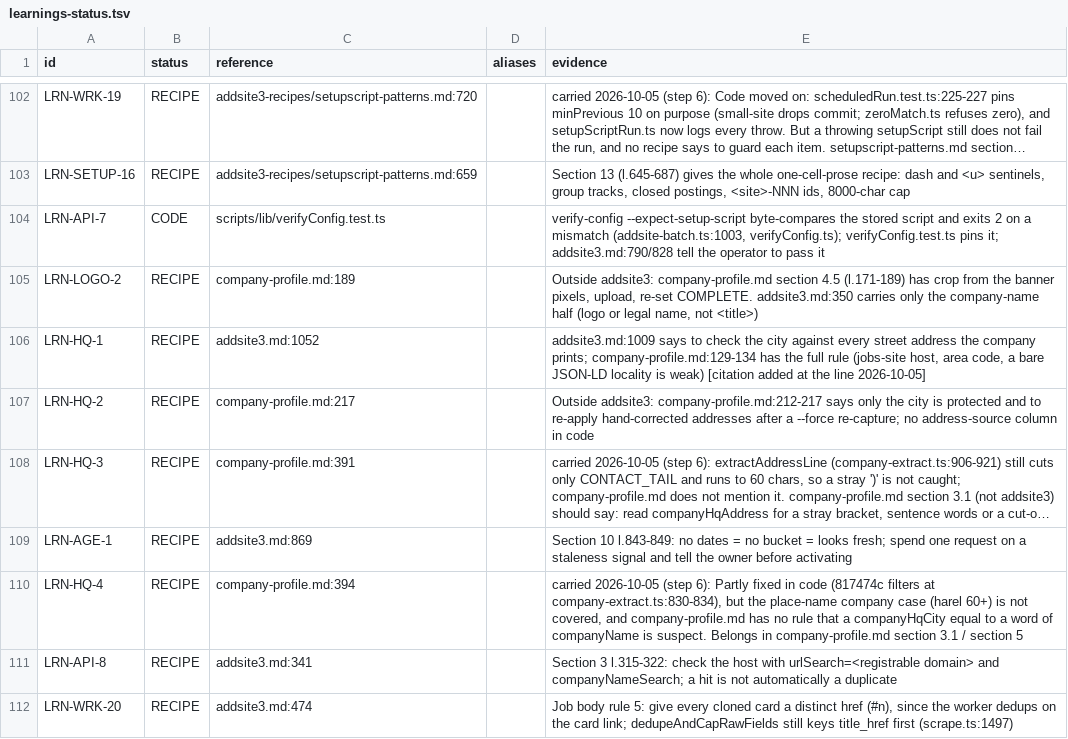
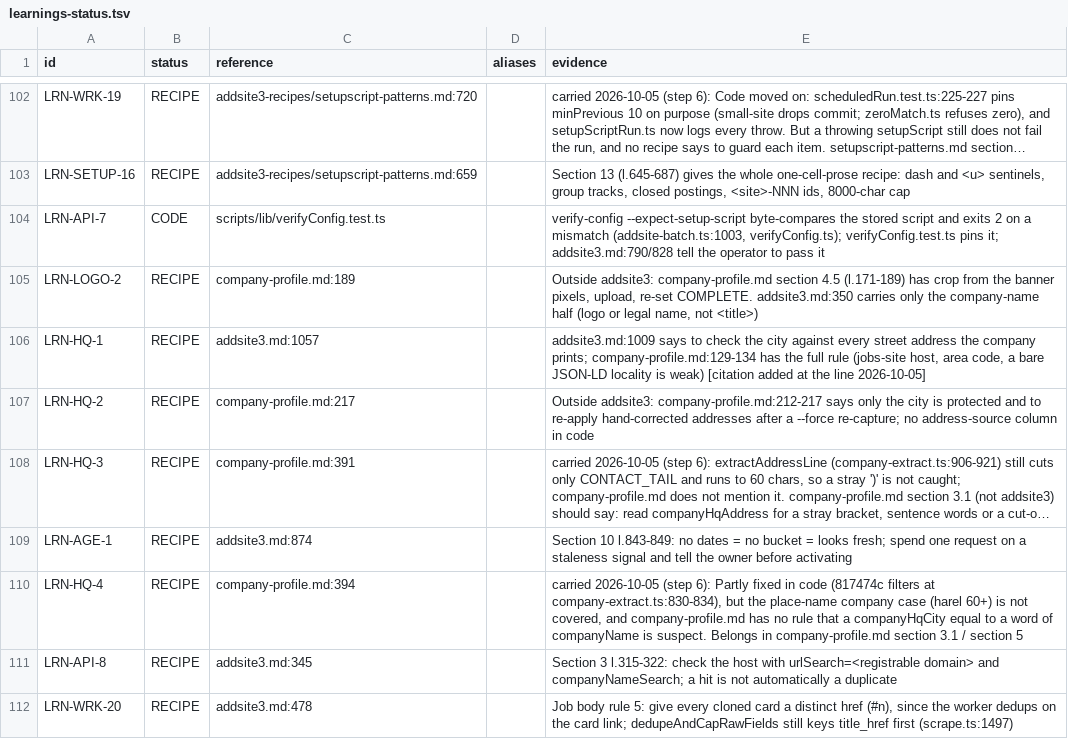
Before and after one commit to oren-havshush/haide-scrapper, a TSV file: docs/learnings-status.tsv, drawn as a sheet; only a part is shown, gaps mark what is left out; long unchanged cells end in …; the diff covers the shown part only; the diff names each change by its address in the sheet, - before the commit and + after, or states it on an @@ line.

```diff
--- a/docs/learnings-status.tsv
+++ b/docs/learnings-status.tsv
-C106 (reference): addsite3.md:1052
+C106 (reference): addsite3.md:1057
-C109 (reference): addsite3.md:869
+C109 (reference): addsite3.md:874
-C111 (reference): addsite3.md:341
+C111 (reference): addsite3.md:345
-C112 (reference): addsite3.md:474
+C112 (reference): addsite3.md:478
```
Also changed, not shown: 27 added rows and 44 edited cells elsewhere in this file, 10 other files.
